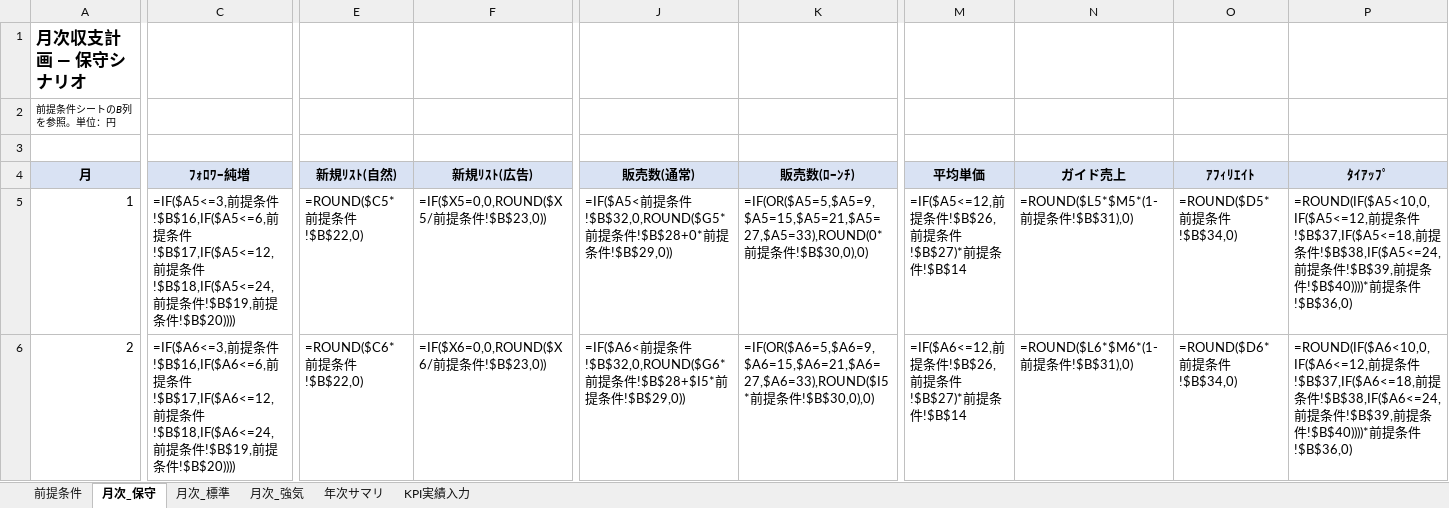
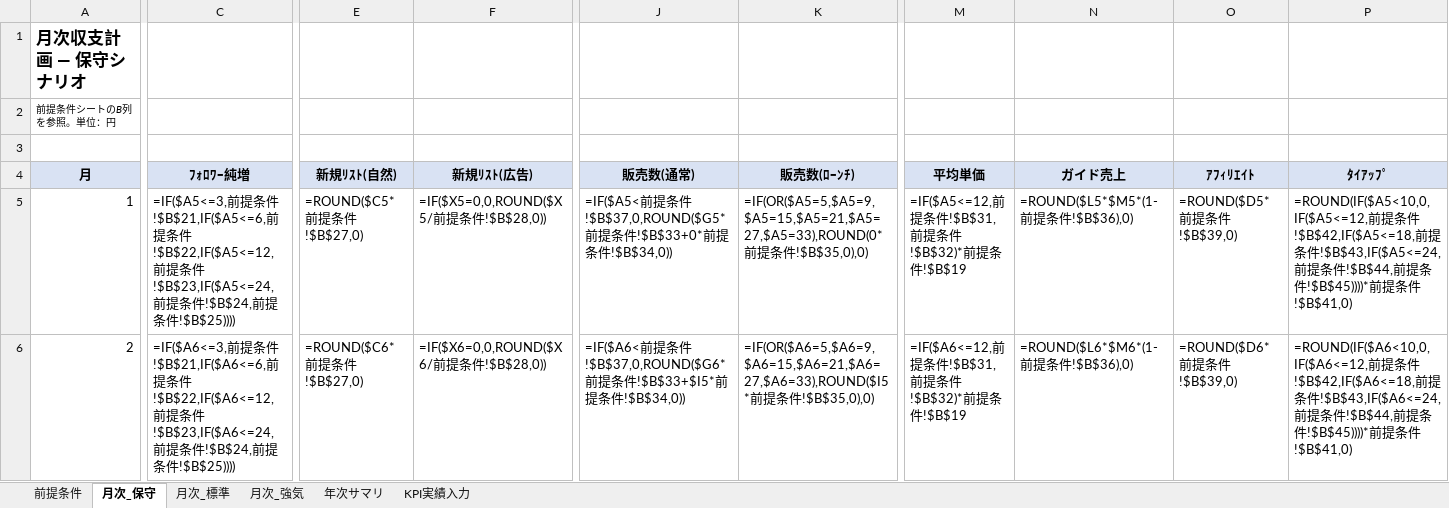
Before and after one commit to keisuketagaito/github-1st, an Excel workbook: 収支計画モデル_260727.xlsx, sheet 月次_保守, drawn as a sheet; only a part is shown, gaps mark what is left out; values as stored, in another font and other column widths than the file's, no borders; formulas without a stored value are shown as written; the diff covers the shown part only; the diff names each change by its address in the sheet, - before the commit and + after, or states it on an @@ line.

```diff
--- a/収支計画モデル_260727.xlsx (sheet 月次_保守)
+++ b/収支計画モデル_260727.xlsx (sheet 月次_保守)
-C5 (ﾌｫﾛﾜｰ純増): …条件!$B$16,IF($A5<=6,前提条件!$B$17,IF($A5<=12,前提条件!$B$18,IF($A5<=24,前提条件!$B$19,前提条件!$B$20))))
+C5 (ﾌｫﾛﾜｰ純増): …条件!$B$21,IF($A5<=6,前提条件!$B$22,IF($A5<=12,前提条件!$B$23,IF($A5<=24,前提条件!$B$24,前提条件!$B$25))))
-E5 (新規ﾘｽﾄ(自然)): =ROUND($C5*前提条件!$B$22,0)
+E5 (新規ﾘｽﾄ(自然)): =ROUND($C5*前提条件!$B$27,0)
-F5 (新規ﾘｽﾄ(広告)): =IF($X5=0,0,ROUND($X5/前提条件!$B$23,0))
+F5 (新規ﾘｽﾄ(広告)): =IF($X5=0,0,ROUND($X5/前提条件!$B$28,0))
-J5 (販売数(通常)): …条件!$B$32,0,ROUND($G5*前提条件!$B$28+0*前提条件!$B$29,0))
+J5 (販売数(通常)): …条件!$B$37,0,ROUND($G5*前提条件!$B$33+0*前提条件!$B$34,0))
-K5 (販売数(ﾛｰﾝﾁ)): …条件!$B$30,0),0)
+K5 (販売数(ﾛｰﾝﾁ)): …条件!$B$35,0),0)
-M5 (平均単価): =IF($A5<=12,前提条件!$B$26,前提条件!$B$27)*前提条件!$B$14
+M5 (平均単価): =IF($A5<=12,前提条件!$B$31,前提条件!$B$32)*前提条件!$B$19
-N5 (ガイド売上): =ROUND($L5*$M5*(1-前提条件!$B$31),0)
+N5 (ガイド売上): =ROUND($L5*$M5*(1-前提条件!$B$36),0)
-O5 (ｱﾌｨﾘｴｲﾄ): =ROUND($D5*前提条件!$B$34,0)
+O5 (ｱﾌｨﾘｴｲﾄ): =ROUND($D5*前提条件!$B$39,0)
-P5 (ﾀｲｱｯﾌﾟ): …条件!$B$37,IF($A5<=18,前提条件!$B$38,IF($A5<=24,前提条件!$B$39,前提条件!$B$40))))*前提条件!$B$36,0)
+P5 (ﾀｲｱｯﾌﾟ): …条件!$B$42,IF($A5<=18,前提条件!$B$43,IF($A5<=24,前提条件!$B$44,前提条件!$B$45))))*前提条件!$B$41,0)
-C6 (ﾌｫﾛﾜｰ純増): …条件!$B$16,IF($A6<=6,前提条件!$B$17,IF($A6<=12,前提条件!$B$18,IF($A6<=24,前提条件!$B$19,前提条件!$B$20))))
+C6 (ﾌｫﾛﾜｰ純増): …条件!$B$21,IF($A6<=6,前提条件!$B$22,IF($A6<=12,前提条件!$B$23,IF($A6<=24,前提条件!$B$24,前提条件!$B$25))))
-E6 (新規ﾘｽﾄ(自然)): =ROUND($C6*前提条件!$B$22,0)
+E6 (新規ﾘｽﾄ(自然)): =ROUND($C6*前提条件!$B$27,0)
-F6 (新規ﾘｽﾄ(広告)): =IF($X6=0,0,ROUND($X6/前提条件!$B$23,0))
+F6 (新規ﾘｽﾄ(広告)): =IF($X6=0,0,ROUND($X6/前提条件!$B$28,0))
-J6 (販売数(通常)): …条件!$B$32,0,ROUND($G6*前提条件!$B$28+$I5*前提条件!$B$29,0))
+J6 (販売数(通常)): …条件!$B$37,0,ROUND($G6*前提条件!$B$33+$I5*前提条件!$B$34,0))
-K6 (販売数(ﾛｰﾝﾁ)): …条件!$B$30,0),0)
+K6 (販売数(ﾛｰﾝﾁ)): …条件!$B$35,0),0)
-M6 (平均単価): =IF($A6<=12,前提条件!$B$26,前提条件!$B$27)*前提条件!$B$14
+M6 (平均単価): =IF($A6<=12,前提条件!$B$31,前提条件!$B$32)*前提条件!$B$19
-N6 (ガイド売上): =ROUND($L6*$M6*(1-前提条件!$B$31),0)
+N6 (ガイド売上): =ROUND($L6*$M6*(1-前提条件!$B$36),0)
-O6 (ｱﾌｨﾘｴｲﾄ): =ROUND($D6*前提条件!$B$34,0)
+O6 (ｱﾌｨﾘｴｲﾄ): =ROUND($D6*前提条件!$B$39,0)
-P6 (ﾀｲｱｯﾌﾟ): …条件!$B$37,IF($A6<=18,前提条件!$B$38,IF($A6<=24,前提条件!$B$39,前提条件!$B$40))))*前提条件!$B$36,0)
+P6 (ﾀｲｱｯﾌﾟ): …条件!$B$42,IF($A6<=18,前提条件!$B$43,IF($A6<=24,前提条件!$B$44,前提条件!$B$45))))*前提条件!$B$41,0)
```
Also changed, not shown: 701 edited cells elsewhere in this sheet, sheet 月次_標準, sheet 月次_強気, sheet 年次サマリ, sheet 前提条件.
